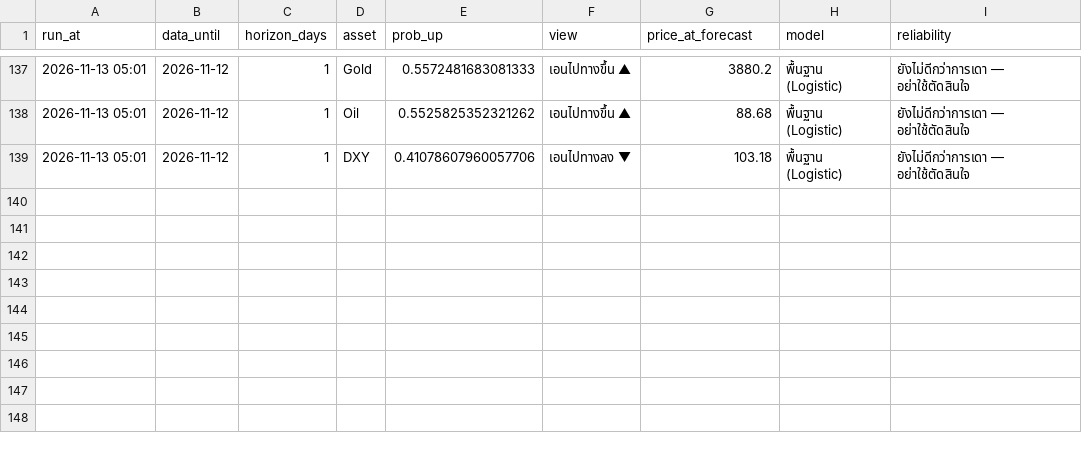
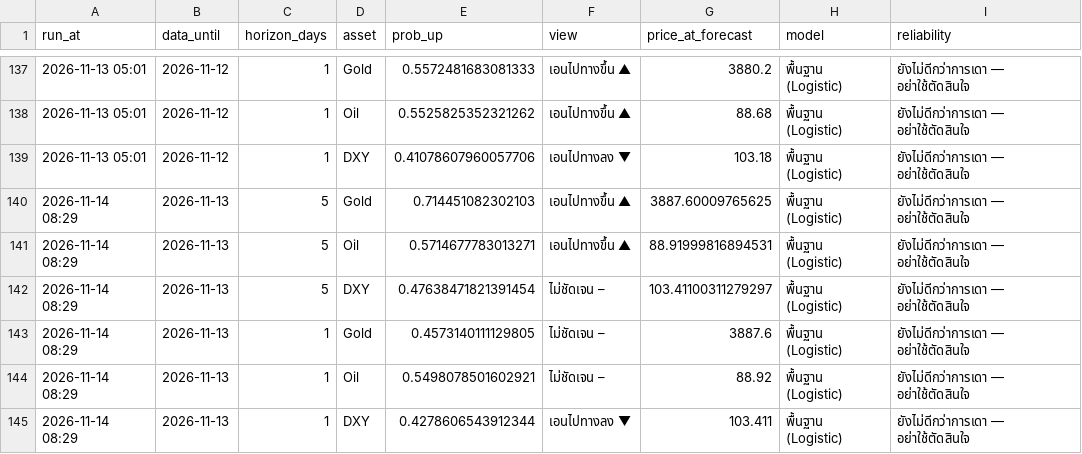
Before and after one commit to amonaipitf-ai/trading-ml, a CSV file: data/forecast_log.csv, drawn as a sheet; only a part is shown, gaps mark what is left out; the diff names each change by its address in the sheet, - before the commit and + after, or states it on an @@ line.

Commit message:
forecast 2026-11-14

```diff
--- a/data/forecast_log.csv
+++ b/data/forecast_log.csv
+row 140: 2026-11-14 08:29 | 2026-11-13 | 5 | Gold | 0.714451082302103 | เอนไปทางขึ้น ▲ | 3887.60009765625 | พื้นฐาน (Logistic) | ยังไม่ดีกว่าการเดา — อย่าใช้ตัดสินใจ
+row 141: 2026-11-14 08:29 | 2026-11-13 | 5 | Oil | 0.5714677783013271 | เอนไปทางขึ้น ▲ | 88.91999816894531 | พื้นฐาน (Logistic) | ยังไม่ดีกว่าการเดา — อย่าใช้ตัดสินใจ
+row 142: 2026-11-14 08:29 | 2026-11-13 | 5 | DXY | 0.47638471821391454 | ไม่ชัดเจน – | 103.41100311279297 | พื้นฐาน (Logistic) | ยังไม่ดีกว่าการเดา — อย่าใช้ตัดสินใจ
+row 143: 2026-11-14 08:29 | 2026-11-13 | 1 | Gold | 0.4573140111129805 | ไม่ชัดเจน – | 3887.6 | พื้นฐาน (Logistic) | ยังไม่ดีกว่าการเดา — อย่าใช้ตัดสินใจ
+row 144: 2026-11-14 08:29 | 2026-11-13 | 1 | Oil | 0.5498078501602921 | ไม่ชัดเจน – | 88.92 | พื้นฐาน (Logistic) | ยังไม่ดีกว่าการเดา — อย่าใช้ตัดสินใจ
+row 145: 2026-11-14 08:29 | 2026-11-13 | 1 | DXY | 0.4278606543912344 | เอนไปทางลง ▼ | 103.411 | พื้นฐาน (Logistic) | ยังไม่ดีกว่าการเดา — อย่าใช้ตัดสินใจ
```
Also changed, not shown: data/prices.csv, output/forecast_latest_h1.csv, 15 other files.
